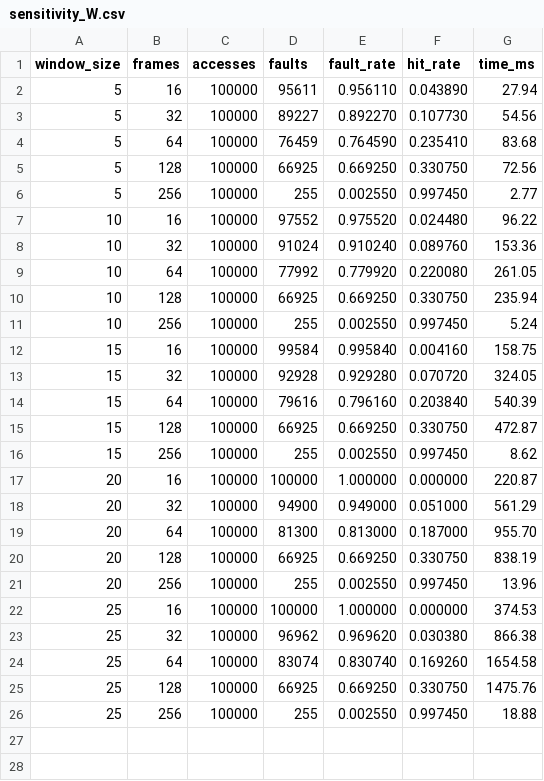
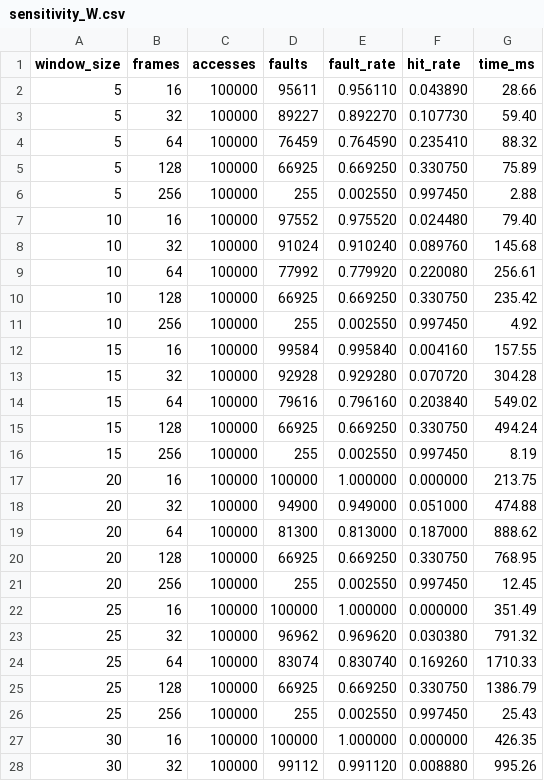
Before and after one commit to MuditRanjan000/Tempograph, a CSV file: results/sensitivity_W.csv, drawn as a sheet; only a part is shown; the diff covers the shown part only.

Commit message:
Add generated plots, results CSV, and compiled exe

```diff
--- a/results/sensitivity_W.csv
+++ b/results/sensitivity_W.csv
@@ -1,26 +1,28 @@
 window_size,frames,accesses,faults,fault_rate,hit_rate,time_ms
-5,16,100000,95611,0.956110,0.043890,27.94
-5,32,100000,89227,0.892270,0.107730,54.56
-5,64,100000,76459,0.764590,0.235410,83.68
-5,128,100000,66925,0.669250,0.330750,72.56
-5,256,100000,255,0.002550,0.997450,2.77
-10,16,100000,97552,0.975520,0.024480,96.22
-10,32,100000,91024,0.910240,0.089760,153.36
-10,64,100000,77992,0.779920,0.220080,261.05
-10,128,100000,66925,0.669250,0.330750,235.94
-10,256,100000,255,0.002550,0.997450,5.24
-15,16,100000,99584,0.995840,0.004160,158.75
-15,32,100000,92928,0.929280,0.070720,324.05
-15,64,100000,79616,0.796160,0.203840,540.39
-15,128,100000,66925,0.669250,0.330750,472.87
-15,256,100000,255,0.002550,0.997450,8.62
-20,16,100000,100000,1.000000,0.000000,220.87
-20,32,100000,94900,0.949000,0.051000,561.29
-20,64,100000,81300,0.813000,0.187000,955.70
-20,128,100000,66925,0.669250,0.330750,838.19
-20,256,100000,255,0.002550,0.997450,13.96
-25,16,100000,100000,1.000000,0.000000,374.53
-25,32,100000,96962,0.969620,0.030380,866.38
-25,64,100000,83074,0.830740,0.169260,1654.58
-25,128,100000,66925,0.669250,0.330750,1475.76
-25,256,100000,255,0.002550,0.997450,18.88
+5,16,100000,95611,0.956110,0.043890,28.66
+5,32,100000,89227,0.892270,0.107730,59.40
+5,64,100000,76459,0.764590,0.235410,88.32
+5,128,100000,66925,0.669250,0.330750,75.89
+5,256,100000,255,0.002550,0.997450,2.88
+10,16,100000,97552,0.975520,0.024480,79.40
+10,32,100000,91024,0.910240,0.089760,145.68
+10,64,100000,77992,0.779920,0.220080,256.61
+10,128,100000,66925,0.669250,0.330750,235.42
+10,256,100000,255,0.002550,0.997450,4.92
+15,16,100000,99584,0.995840,0.004160,157.55
+15,32,100000,92928,0.929280,0.070720,304.28
+15,64,100000,79616,0.796160,0.203840,549.02
+15,128,100000,66925,0.669250,0.330750,494.24
+15,256,100000,255,0.002550,0.997450,8.19
+20,16,100000,100000,1.000000,0.000000,213.75
+20,32,100000,94900,0.949000,0.051000,474.88
+20,64,100000,81300,0.813000,0.187000,888.62
+20,128,100000,66925,0.669250,0.330750,768.95
+20,256,100000,255,0.002550,0.997450,12.45
+25,16,100000,100000,1.000000,0.000000,351.49
+25,32,100000,96962,0.969620,0.030380,791.32
+25,64,100000,83074,0.830740,0.169260,1710.33
+25,128,100000,66925,0.669250,0.330750,1386.79
+25,256,100000,255,0.002550,0.997450,25.43
+30,16,100000,100000,1.000000,0.000000,426.35
+30,32,100000,99112,0.991120,0.008880,995.26
```
Also changed, not shown: 3 added rows elsewhere in this file, results/results.csv, 8 other files.
